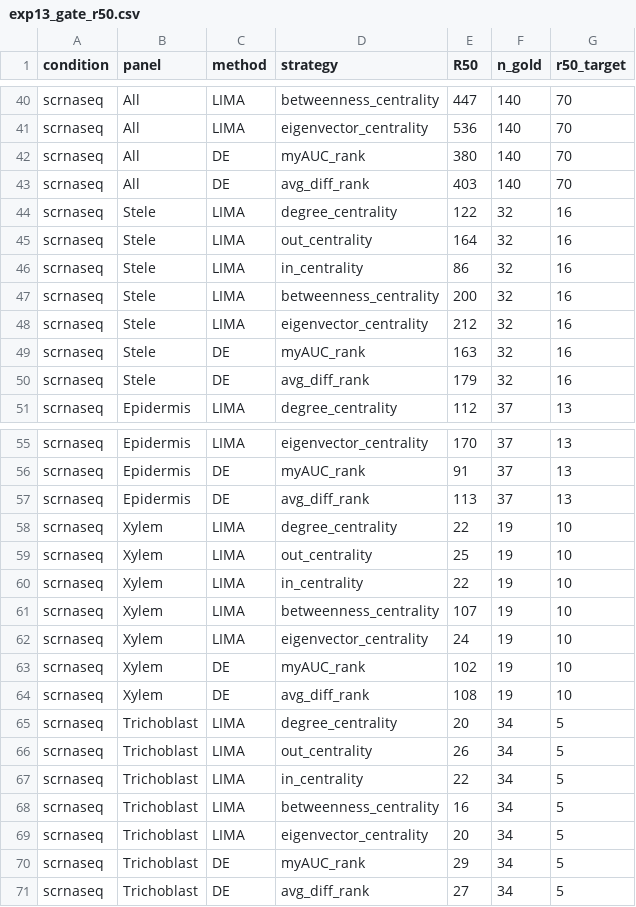
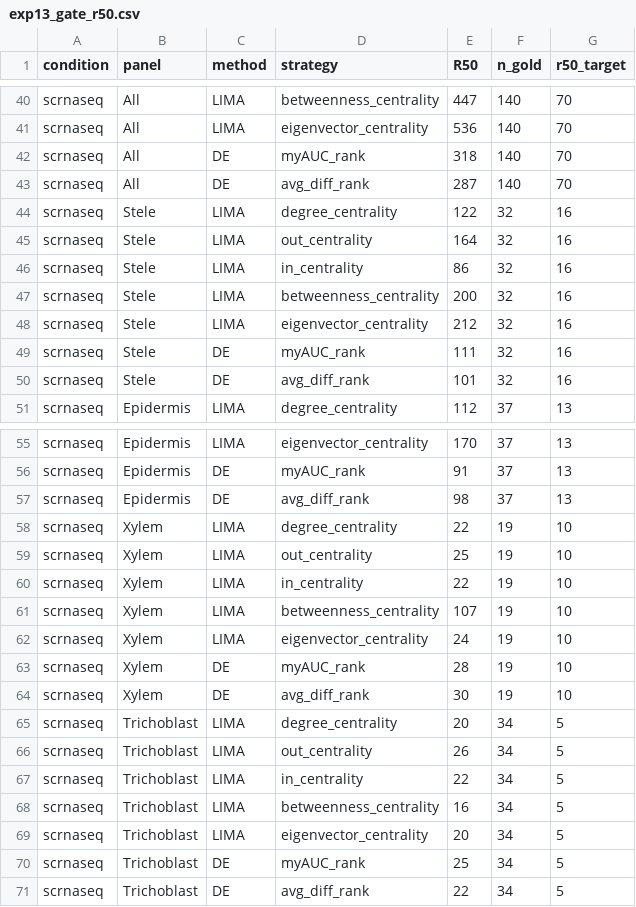
Before and after one commit to Hsu-Che-Wei/GeneSys, a CSV file: revision/results/prioritization/exp13_gate_r50.csv, drawn as a sheet; only a part is shown, gaps mark what is left out; the diff covers the shown part only.

```diff
--- a/revision/results/prioritization/exp13_gate_r50.csv
+++ b/revision/results/prioritization/exp13_gate_r50.csv
@@ -41,4 +41,4 @@ scrnaseq,All,LIMA,betweenness_centrality,447,140,70
 scrnaseq,All,LIMA,eigenvector_centrality,536,140,70
-scrnaseq,All,DE,myAUC_rank,380,140,70
-scrnaseq,All,DE,avg_diff_rank,403,140,70
+scrnaseq,All,DE,myAUC_rank,318,140,70
+scrnaseq,All,DE,avg_diff_rank,287,140,70
 scrnaseq,Stele,LIMA,degree_centrality,122,32,16
@@ -48,4 +48,4 @@ scrnaseq,Stele,LIMA,betweenness_centrality,200,32,16
 scrnaseq,Stele,LIMA,eigenvector_centrality,212,32,16
-scrnaseq,Stele,DE,myAUC_rank,163,32,16
-scrnaseq,Stele,DE,avg_diff_rank,179,32,16
+scrnaseq,Stele,DE,myAUC_rank,111,32,16
+scrnaseq,Stele,DE,avg_diff_rank,101,32,16
 scrnaseq,Epidermis,LIMA,degree_centrality,112,37,13
@@ -56,3 +56,3 @@ scrnaseq,Epidermis,LIMA,eigenvector_centrality,170,37,13
 scrnaseq,Epidermis,DE,myAUC_rank,91,37,13
-scrnaseq,Epidermis,DE,avg_diff_rank,113,37,13
+scrnaseq,Epidermis,DE,avg_diff_rank,98,37,13
 scrnaseq,Xylem,LIMA,degree_centrality,22,19,10
@@ -62,4 +62,4 @@ scrnaseq,Xylem,LIMA,betweenness_centrality,107,19,10
 scrnaseq,Xylem,LIMA,eigenvector_centrality,24,19,10
-scrnaseq,Xylem,DE,myAUC_rank,102,19,10
-scrnaseq,Xylem,DE,avg_diff_rank,108,19,10
+scrnaseq,Xylem,DE,myAUC_rank,28,19,10
+scrnaseq,Xylem,DE,avg_diff_rank,30,19,10
 scrnaseq,Trichoblast,LIMA,degree_centrality,20,34,5
@@ -69,3 +69,3 @@ scrnaseq,Trichoblast,LIMA,betweenness_centrality,16,34,5
 scrnaseq,Trichoblast,LIMA,eigenvector_centrality,20,34,5
-scrnaseq,Trichoblast,DE,myAUC_rank,29,34,5
-scrnaseq,Trichoblast,DE,avg_diff_rank,27,34,5
+scrnaseq,Trichoblast,DE,myAUC_rank,25,34,5
+scrnaseq,Trichoblast,DE,avg_diff_rank,22,34,5
```
Also changed, not shown: 10 edited cells elsewhere in this file, revision/results/prioritization/exp20_fig4_expanded_table.csv, 39 other files.
